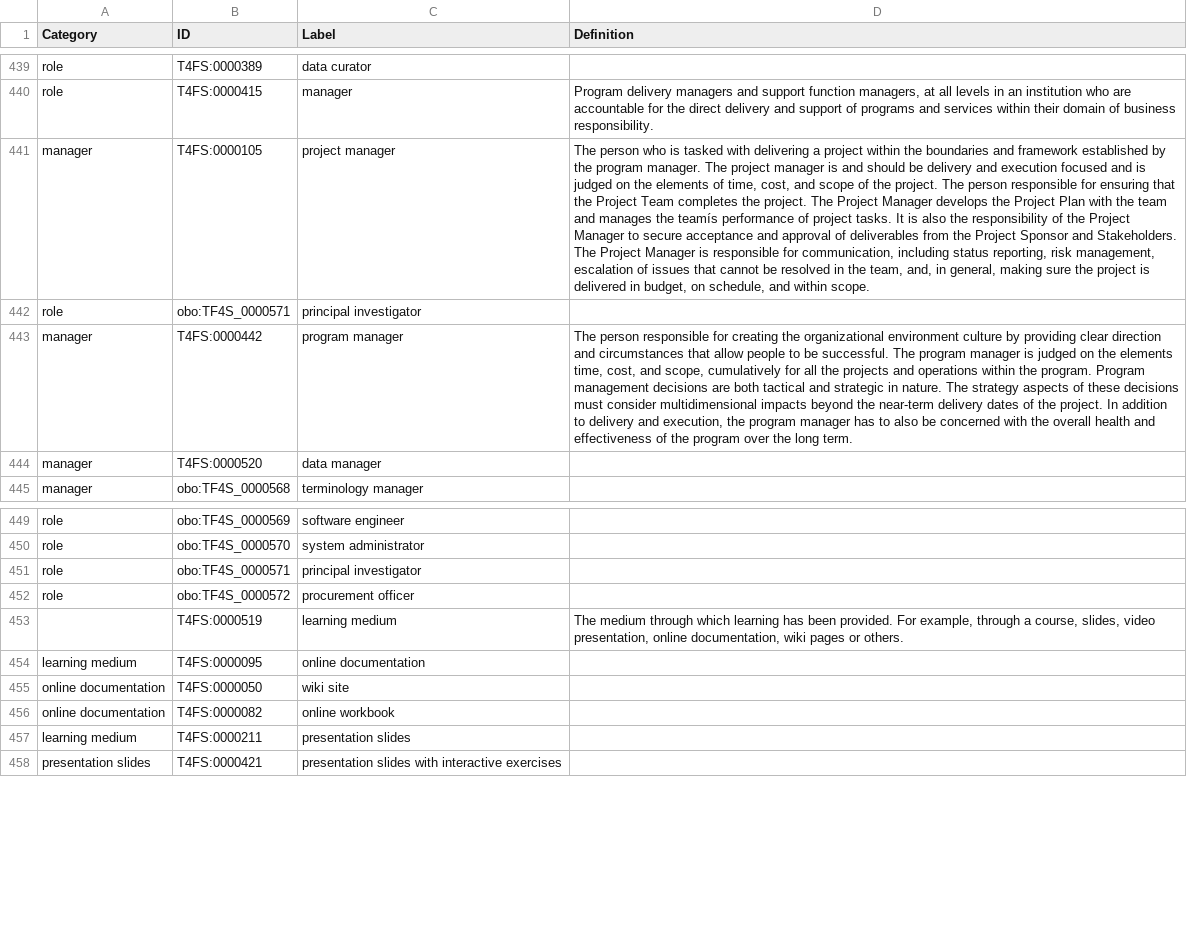
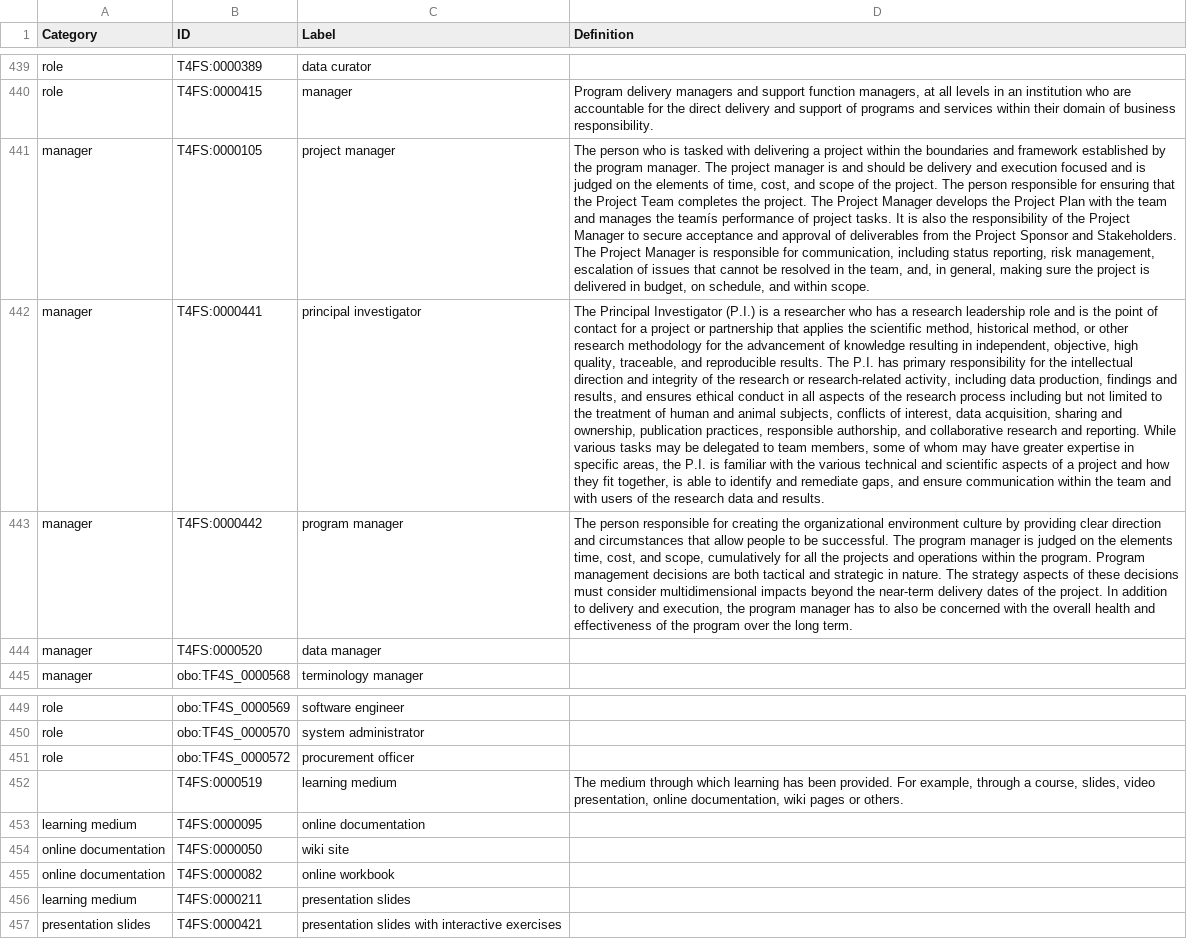
Before and after one commit to terms4fairskills/FAIRterminology, a CSV file: views/community-t4fs.csv, drawn as a sheet; only a part is shown, gaps mark what is left out; removed rows and columns are numbered as before the commit, all else as after; the diff names each change by its address in the sheet, - before the commit and + after, or states it on an @@ line.

Commit message:
All issues with diff are minor and no longer relate to the integrity of the ontology. Ready to progress with OBO upper-level alignment.

```diff
--- a/views/community-t4fs.csv
+++ b/views/community-t4fs.csv
-row 442: role | obo:TF4S_0000571 | principal investigator
+row 442: manager | T4FS:0000441 | principal investigator | The Principal Investigator (P.I.) is a researcher who has a research leadership role and is the point of contact for a project or partnership that applies the scientific method, historical method, or other research methodology for the advancement of knowledge resulting in independent, objective, high quality, traceable, and reproducible results. The P.I. has primary responsibility for the intellectual direction and integrity of the research or research-related activity, including data production, findings and results, and ensures ethical conduct in all aspects of the research process including but not limited to the treatment of human and animal subjects, conflicts of interest, data acquisition, sharing and ownership, publication practices, responsible authorship, and collaborative research and reporting. While various tasks may be delegated to team members, some of whom may have greater expertise in specific areas, the P.I. is familiar with the various technical and scientific aspects of a project and how they fit together, is able to identify and remediate gaps, and ensure communication within the team and with users of the research data and results.
-row 451: role | obo:TF4S_0000571 | principal investigator
```
Also changed, not shown: src/ontology/templates/index.tsv, src/ontology/templates/properties.tsv, 5 other files.
